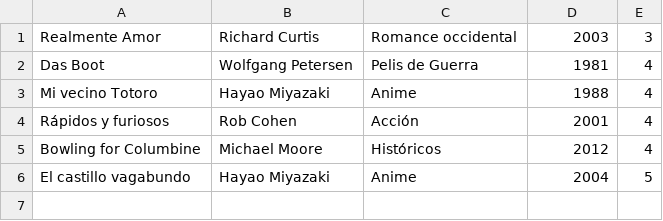
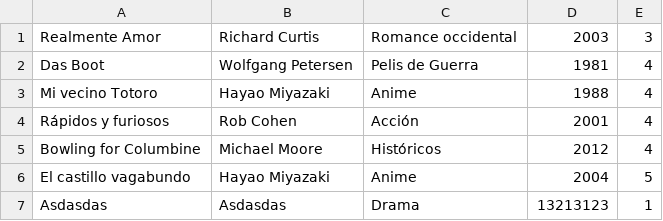
Before and after one commit to MaxArayaE/Proyecto-Peliculas, a CSV file: Tkinter/peliculas.csv, drawn as a sheet; the diff names each change by its address in the sheet, - before the commit and + after, or states it on an @@ line.

```diff
--- a/Tkinter/peliculas.csv
+++ b/Tkinter/peliculas.csv
+row 7: Asdasdas | Asdasdas | Drama | 13213123 | 1
```
Also changed, not shown: 6 other files.
